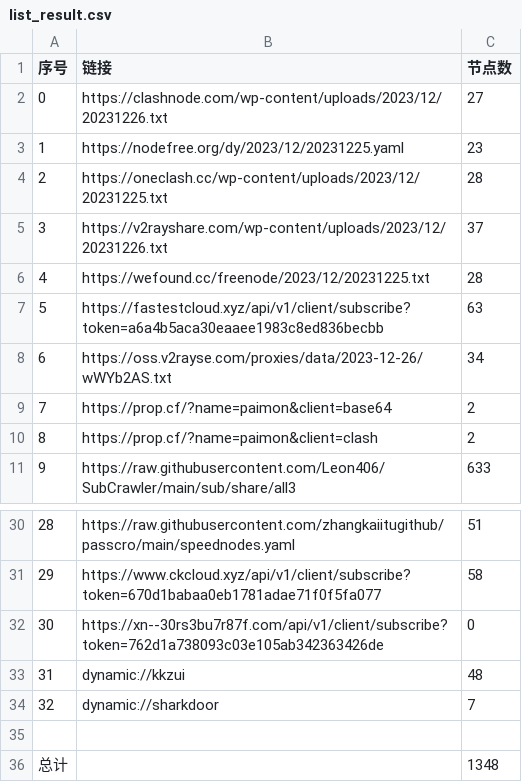
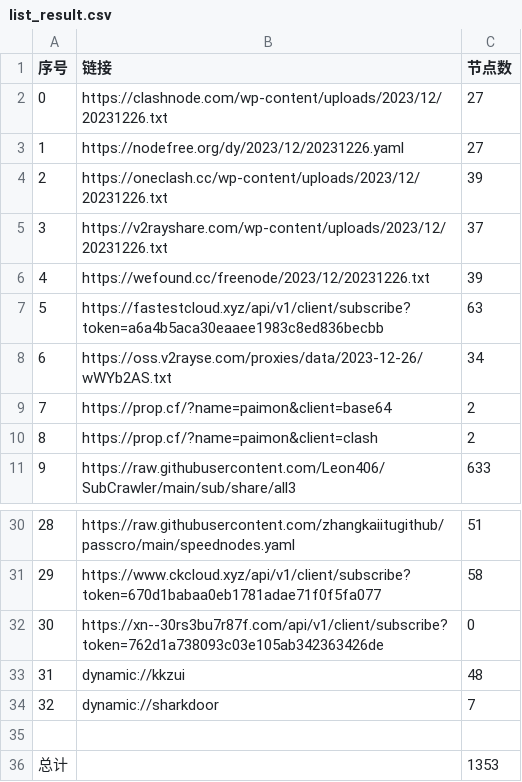
Before and after one commit to wudongdefeng/free, a CSV file: freevm/list_result.csv, drawn as a sheet; only a part is shown, gaps mark what is left out.

```diff
--- a/freevm/list_result.csv
+++ b/freevm/list_result.csv
@@ -2,6 +2,6 @@
 0,https://clashnode.com/wp-content/uploads/2023/12/20231226.txt,27
-1,https://nodefree.org/dy/2023/12/20231225.yaml,23
-2,https://oneclash.cc/wp-content/uploads/2023/12/20231225.txt,28
+1,https://nodefree.org/dy/2023/12/20231226.yaml,27
+2,https://oneclash.cc/wp-content/uploads/2023/12/20231226.txt,39
 3,https://v2rayshare.com/wp-content/uploads/2023/12/20231226.txt,37
-4,https://wefound.cc/freenode/2023/12/20231225.txt,28
+4,https://wefound.cc/freenode/2023/12/20231226.txt,39
 5,https://fastestcloud.xyz/api/v1/client/subscribe?token=a6a4b5aca30eaaee1983c8ed836becbb,63
@@ -35,2 +35,2 @@
 
-总计,,1348
+总计,,1353
```
Also changed, not shown: 14 other files.
